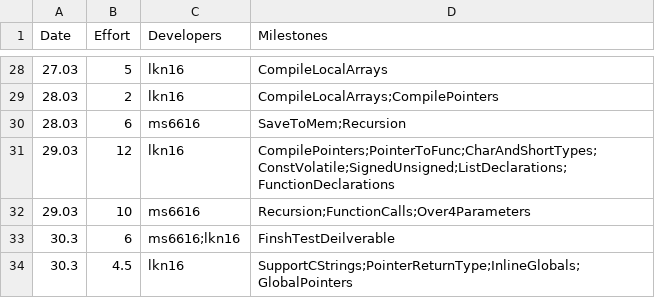
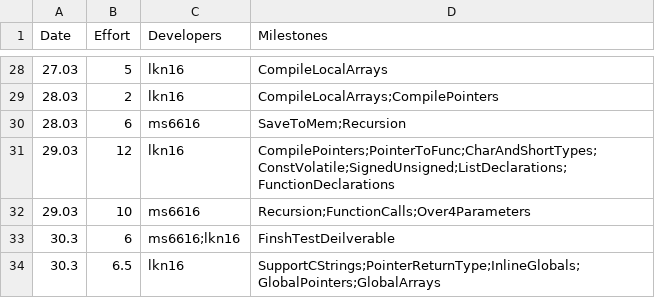
Before and after one commit to kyczawon/c-compiler, a CSV file: management/effort-log.csv, drawn as a sheet; only a part is shown, gaps mark what is left out.

```diff
--- a/management/effort-log.csv
+++ b/management/effort-log.csv
@@ -33,2 +33,2 @@ Date,Effort,Developers,Milestones
 30.3,6,ms6616;lkn16,FinshTestDeilverable
-30.3,4.5,lkn16,SupportCStrings;PointerReturnType;InlineGlobals;GlobalPointers
+30.3,6.5,lkn16,SupportCStrings;PointerReturnType;InlineGlobals;GlobalPointers;GlobalArrays
```
Also changed, not shown: management/milestones.csv, management/schedule.csv, 34 other files.
